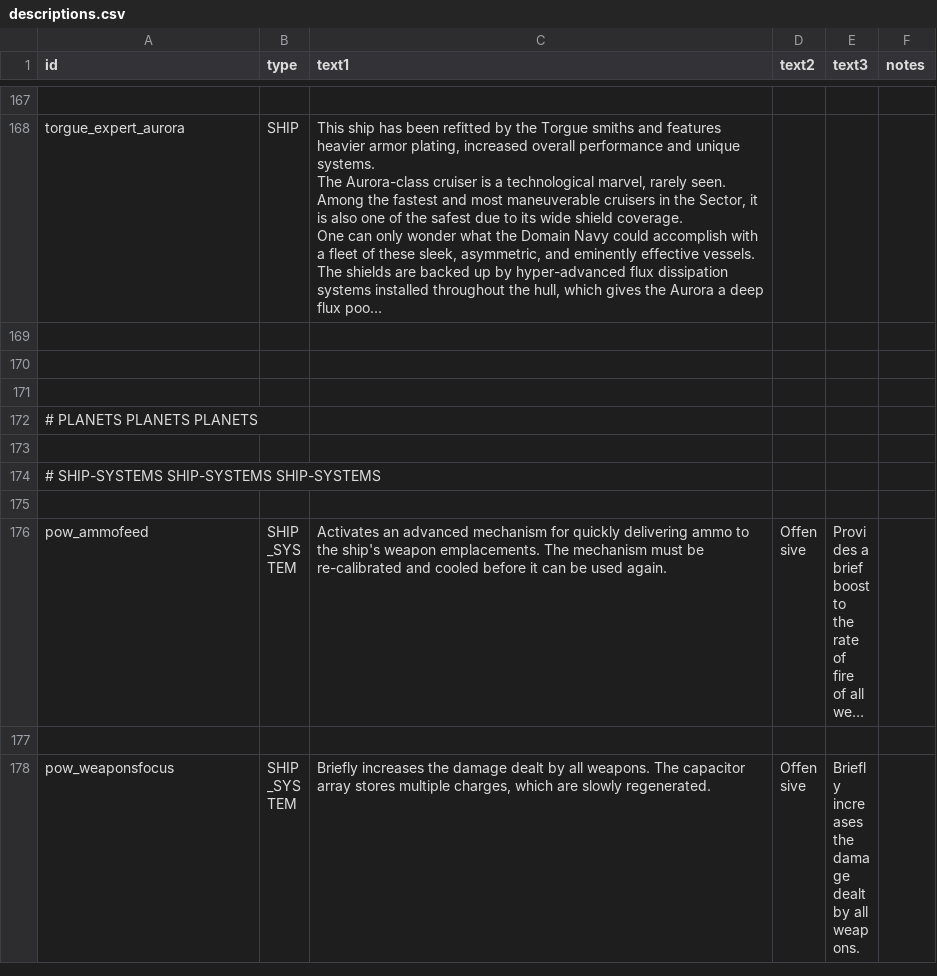
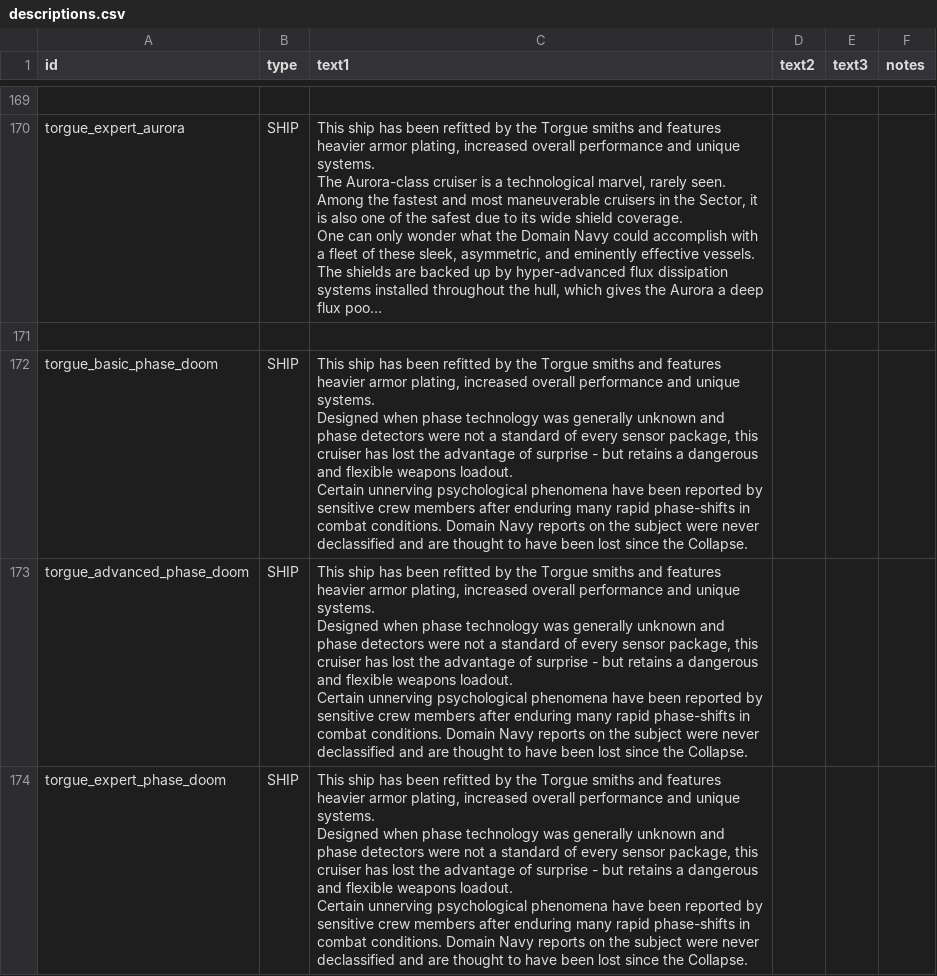
Before and after one commit to GeorgeMarinov/pantheonorbitalworks, a CSV file: assets/data/strings/descriptions.csv, drawn as a sheet; only a part is shown, gaps mark what is left out; the shorter side is filled out with more unchanged rows; long unchanged cells end in …; ↵ is a line break in a cell; the diff covers the shown part only; the diff names each change by its address in the sheet, - before the commit and + after, or states it on an @@ line.

Commit message:
doom

```diff
--- a/assets/data/strings/descriptions.csv
+++ b/assets/data/strings/descriptions.csv
+row 171: (empty)
+row 172: torgue_basic_phase_doom | SHIP | This ship has been refitted by the Torgue smiths and features heavier armor plating, increased overall performance and unique systems. ↵ Designed when phase technology was generally unknown and phase detectors were not a standard of every sensor package, this cruiser has lost the advantage of surprise - but retains a dangerous and flexible weapons loadout. ↵ Certain unnerving psychological phenomena have been reported by sensitive crew members after enduring many rapid phase-shifts in combat conditions. Domain Navy reports on the subject were never declassified and are thought to have been lost since the Collapse.
+row 173: torgue_advanced_phase_doom | SHIP | This ship has been refitted by the Torgue smiths and features heavier armor plating, increased overall performance and unique systems. ↵ Designed when phase technology was generally unknown and phase detectors were not a standard of every sensor package, this cruiser has lost the advantage of surprise - but retains a dangerous and flexible weapons loadout. ↵ Certain unnerving psychological phenomena have been reported by sensitive crew members after enduring many rapid phase-shifts in combat conditions. Domain Navy reports on the subject were never declassified and are thought to have been lost since the Collapse.
+row 174: torgue_expert_phase_doom | SHIP | This ship has been refitted by the Torgue smiths and features heavier armor plating, increased overall performance and unique systems. ↵ Designed when phase technology was generally unknown and phase detectors were not a standard of every sensor package, this cruiser has lost the advantage of surprise - but retains a dangerous and flexible weapons loadout. ↵ Certain unnerving psychological phenomena have been reported by sensitive crew members after enduring many rapid phase-shifts in combat conditions. Domain Navy reports on the subject were never declassified and are thought to have been lost since the Collapse.
```
Also changed, not shown: 6 added rows elsewhere in this file, assets/data/weapons/weapon_data.csv, 27 other files.
